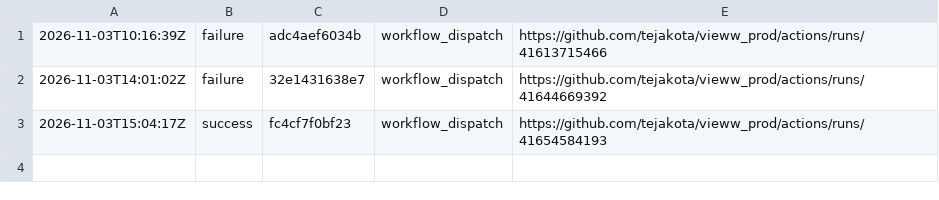
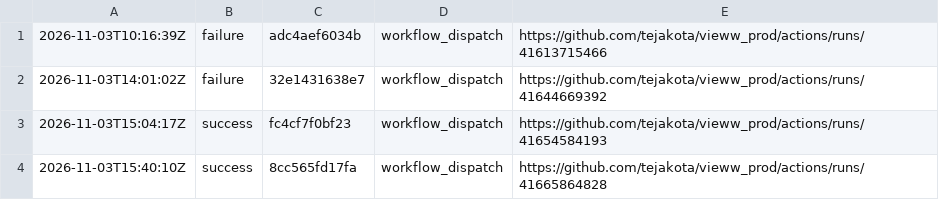
Before and after one commit to tejakota/vieww_prod, a TSV file: framework-checks/close-open-gaps/history.tsv, drawn as a sheet; the diff names each change by its address in the sheet, - before the commit and + after, or states it on an @@ line.

Commit message:
Framework checks (close-open-gaps @ 8cc565fd17fa): success

```diff
--- a/framework-checks/close-open-gaps/history.tsv
+++ b/framework-checks/close-open-gaps/history.tsv
+row 4: 2026-11-03T15:40:10Z | success | 8cc565fd17fa | workflow_dispatch | https://github.com/tejakota/vieww_prod/actions/runs/41665864828
```
Also changed, not shown: 16 other files.
